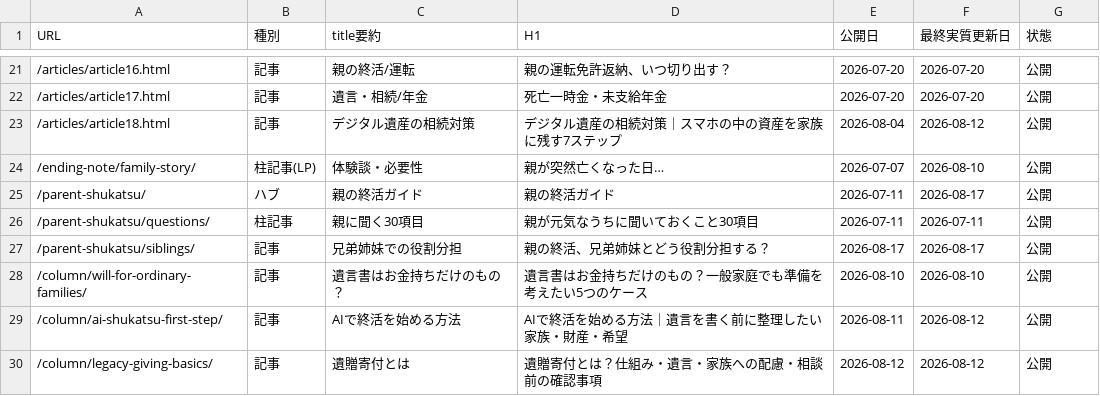
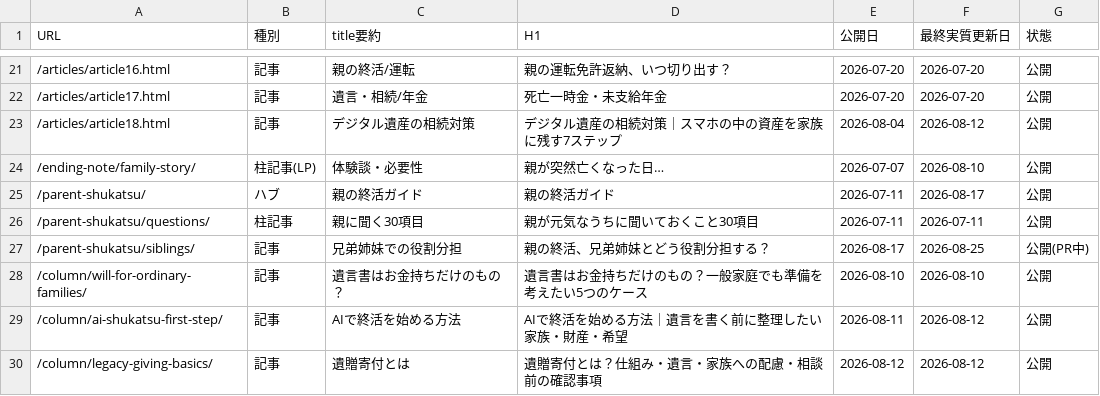
Before and after one commit to tfqys680-jpg/shukatsu-site, a CSV file: docs/seo/content-inventory.csv, drawn as a sheet; only a part is shown, gaps mark what is left out.

Commit message:
fix(seo): align siblings publication inventory

```diff
--- a/docs/seo/content-inventory.csv
+++ b/docs/seo/content-inventory.csv
@@ -26,3 +26,3 @@ URL,種別,title要約,H1,公開日,最終実質更新日,状態
 /parent-shukatsu/questions/,柱記事,親に聞く30項目,親が元気なうちに聞いておくこと30項目,2026-07-11,2026-07-11,公開
-/parent-shukatsu/siblings/,記事,兄弟姉妹での役割分担,親の終活、兄弟姉妹とどう役割分担する？,2026-08-17,2026-08-17,公開
+/parent-shukatsu/siblings/,記事,兄弟姉妹での役割分担,親の終活、兄弟姉妹とどう役割分担する？,2026-08-17,2026-08-25,公開(PR中)
 /column/will-for-ordinary-families/,記事,遺言書はお金持ちだけのもの？,遺言書はお金持ちだけのもの？一般家庭でも準備を考えたい5つのケース,2026-08-10,2026-08-10,公開
```
